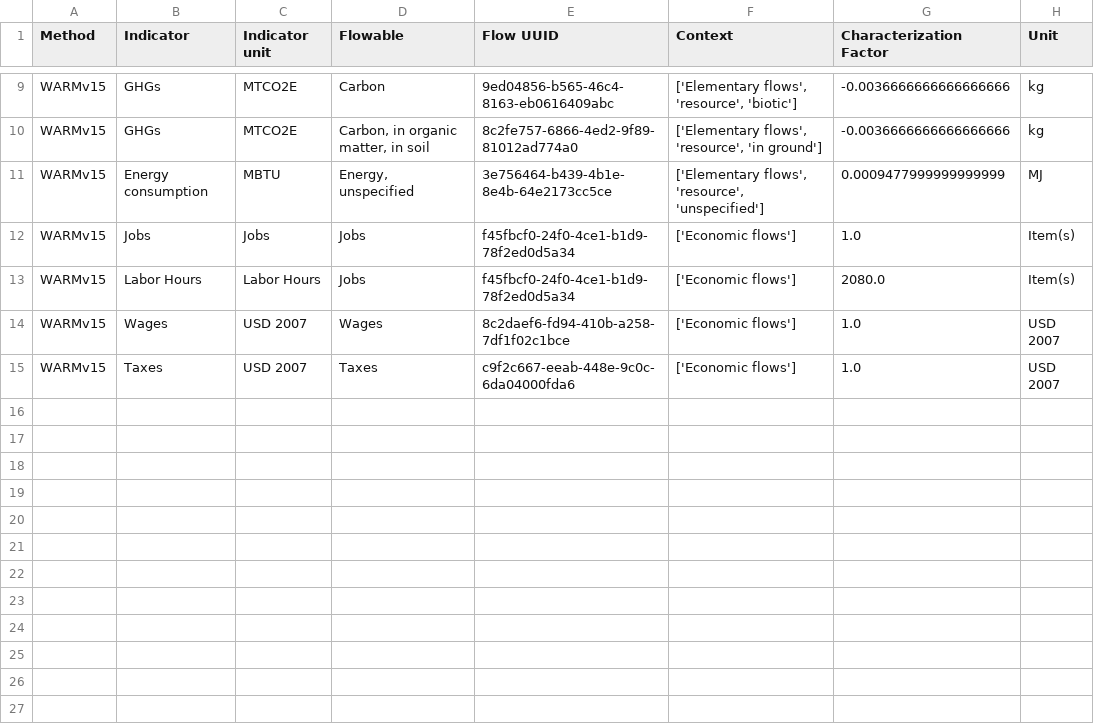
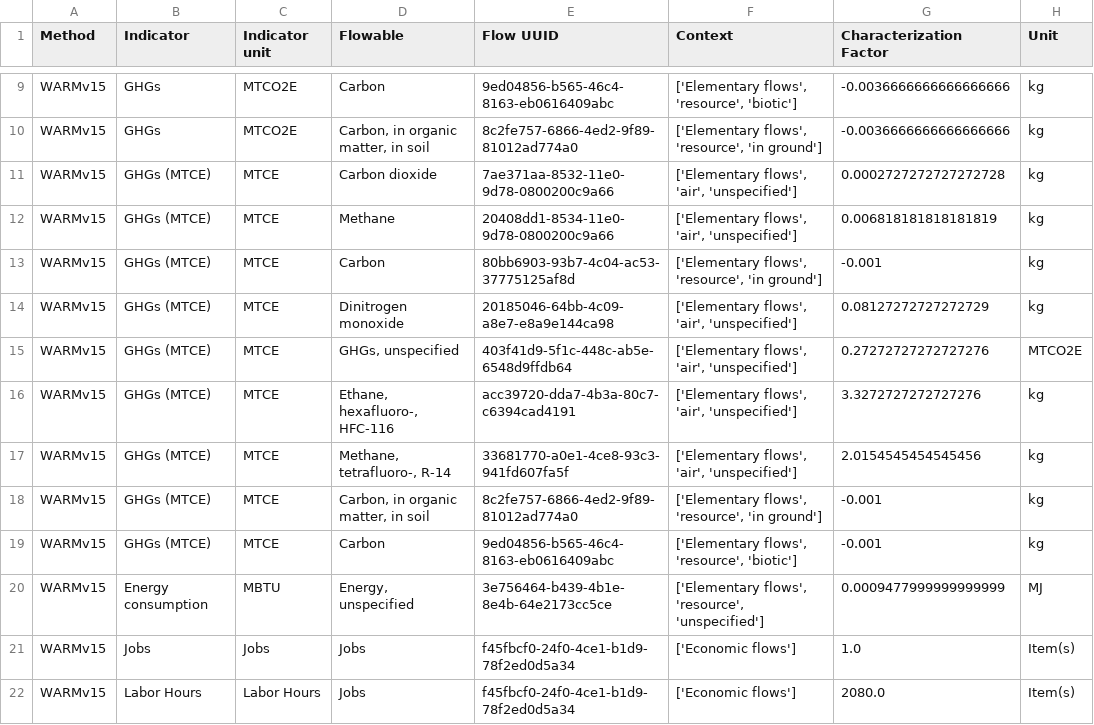
Before and after one commit to USEPA/WARMer, a CSV file: warmer/data/WARMv15_lcia_methods.csv, drawn as a sheet; only a part is shown, gaps mark what is left out; the shorter side is filled out with more unchanged rows; the diff names each change by its address in the sheet, - before the commit and + after, or states it on an @@ line.

Commit message:
add back in MTCE

```diff
--- a/warmer/data/WARMv15_lcia_methods.csv
+++ b/warmer/data/WARMv15_lcia_methods.csv
+row 11: WARMv15 | GHGs (MTCE) | MTCE | Carbon dioxide | 7ae371aa-8532-11e0-9d78-0800200c9a66 | ['Elementary flows', 'air', 'unspecified'] | 0.0002727272727272728 | kg
+row 12: WARMv15 | GHGs (MTCE) | MTCE | Methane | 20408dd1-8534-11e0-9d78-0800200c9a66 | ['Elementary flows', 'air', 'unspecified'] | 0.006818181818181819 | kg
+row 13: WARMv15 | GHGs (MTCE) | MTCE | Carbon | 80bb6903-93b7-4c04-ac53-37775125af8d | ['Elementary flows', 'resource', 'in ground'] | -0.001 | kg
+row 14: WARMv15 | GHGs (MTCE) | MTCE | Dinitrogen monoxide | 20185046-64bb-4c09-a8e7-e8a9e144ca98 | ['Elementary flows', 'air', 'unspecified'] | 0.08127272727272729 | kg
+row 15: WARMv15 | GHGs (MTCE) | MTCE | GHGs, unspecified | 403f41d9-5f1c-448c-ab5e-6548d9ffdb64 | ['Elementary flows', 'air', 'unspecified'] | 0.27272727272727276 | MTCO2E
+row 16: WARMv15 | GHGs (MTCE) | MTCE | Ethane, hexafluoro-, HFC-116 | acc39720-dda7-4b3a-80c7-c6394cad4191 | ['Elementary flows', 'air', 'unspecified'] | 3.3272727272727276 | kg
+row 17: WARMv15 | GHGs (MTCE) | MTCE | Methane, tetrafluoro-, R-14 | 33681770-a0e1-4ce8-93c3-941fd607fa5f | ['Elementary flows', 'air', 'unspecified'] | 2.0154545454545456 | kg
+row 18: WARMv15 | GHGs (MTCE) | MTCE | Carbon, in organic matter, in soil | 8c2fe757-6866-4ed2-9f89-81012ad774a0 | ['Elementary flows', 'resource', 'in ground'] | -0.001 | kg
+row 19: WARMv15 | GHGs (MTCE) | MTCE | Carbon | 9ed04856-b565-46c4-8163-eb0616409abc | ['Elementary flows', 'resource', 'biotic'] | -0.001 | kg
```
Also changed, not shown: 1 other file.
